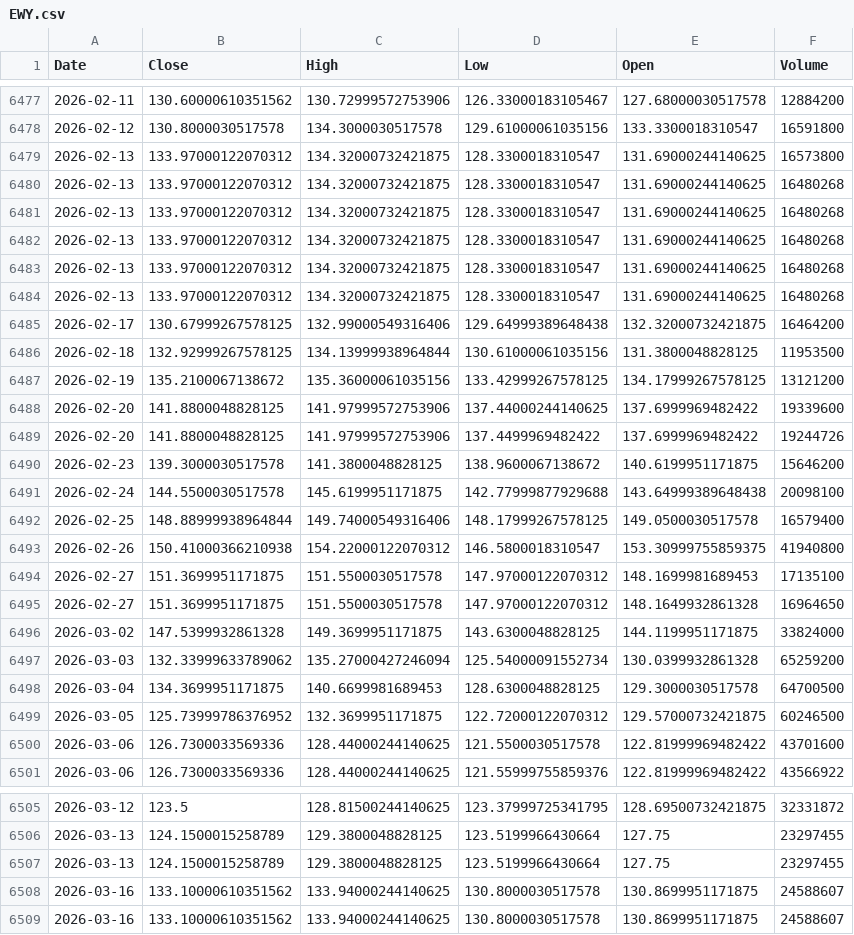
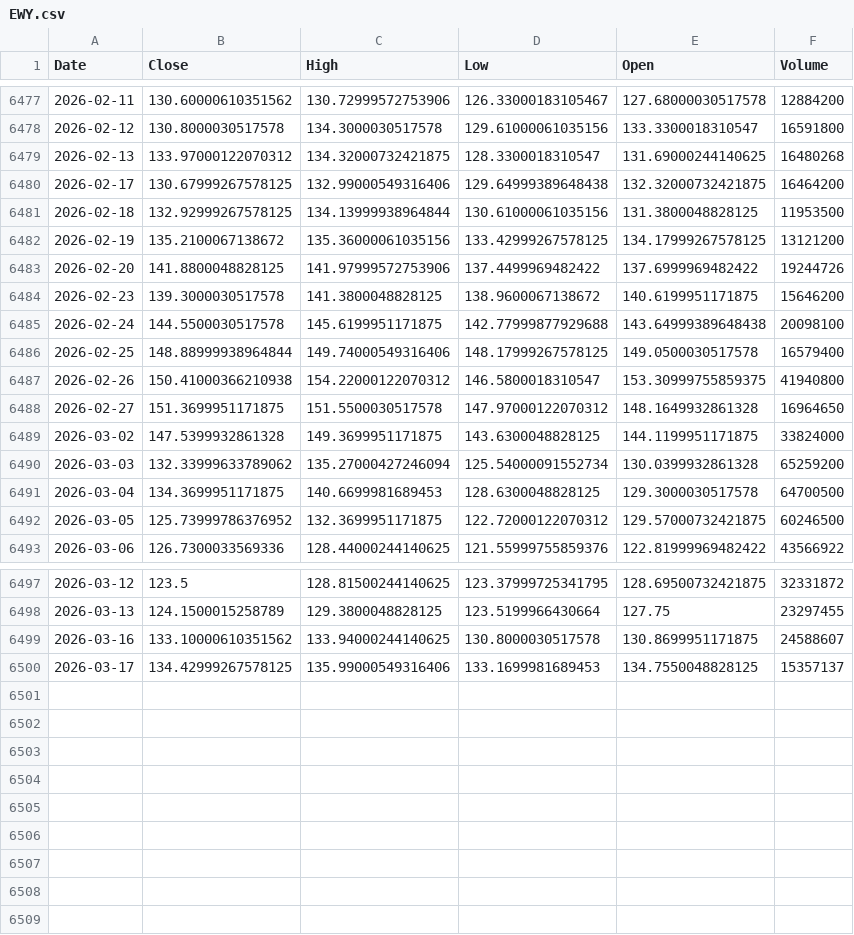
Before and after one commit to kittycapital/asset-forecast, a CSV file: docs/data/raw/EWY.csv, drawn as a sheet; only a part is shown, gaps mark what is left out; removed rows and columns are numbered as before the commit, all else as after; the diff names each change by its address in the sheet, - before the commit and + after, or states it on an @@ line.

```diff
--- a/docs/data/raw/EWY.csv
+++ b/docs/data/raw/EWY.csv
-row 6479: 2026-02-13 | 133.97000122070312 | 134.32000732421875 | 128.3300018310547 | 131.69000244140625 | 16573800
-row 6480: 2026-02-13 | 133.97000122070312 | 134.32000732421875 | 128.3300018310547 | 131.69000244140625 | 16480268
-row 6481: 2026-02-13 | 133.97000122070312 | 134.32000732421875 | 128.3300018310547 | 131.69000244140625 | 16480268
-row 6482: 2026-02-13 | 133.97000122070312 | 134.32000732421875 | 128.3300018310547 | 131.69000244140625 | 16480268
-row 6483: 2026-02-13 | 133.97000122070312 | 134.32000732421875 | 128.3300018310547 | 131.69000244140625 | 16480268
-row 6488: 2026-02-20 | 141.8800048828125 | 141.97999572753906 | 137.44000244140625 | 137.6999969482422 | 19339600
-row 6494: 2026-02-27 | 151.3699951171875 | 151.5500030517578 | 147.97000122070312 | 148.1699981689453 | 17135100
-row 6500: 2026-03-06 | 126.7300033569336 | 128.44000244140625 | 121.5500030517578 | 122.81999969482422 | 43701600
-row 6507: 2026-03-13 | 124.1500015258789 | 129.3800048828125 | 123.5199966430664 | 127.75 | 23297455
-row 6509: 2026-03-16 | 133.10000610351562 | 133.94000244140625 | 130.8000030517578 | 130.8699951171875 | 24588607
+row 6500: 2026-03-17 | 134.42999267578125 | 135.99000549316406 | 133.1699981689453 | 134.7550048828125 | 15357137
```
Also changed, not shown: docs/data/raw/DIA.csv, docs/data/raw/EEM.csv, 29 other files.
